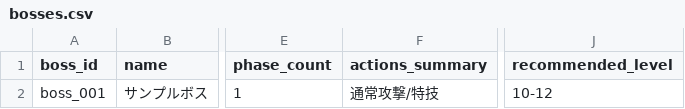
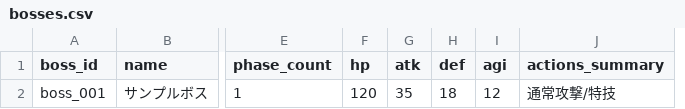
Before and after one commit to hitoshihirai07-hash/dq7_site, a CSV file: data/current/bosses.csv, drawn as a sheet; only a part is shown, gaps mark what is left out; removed rows and columns are numbered as before the commit, all else as after; the diff names each change by its address in the sheet, - before the commit and + after, or states it on an @@ line.

```diff
--- a/data/current/bosses.csv
+++ b/data/current/bosses.csv
+column F (hp), row 2: 120
+column G (atk), row 2: 35
+column H (def), row 2: 18
+column I (agi), row 2: 12
-column J (recommended_level), row 2: 10-12
```
Also changed, not shown: 2 other files.
